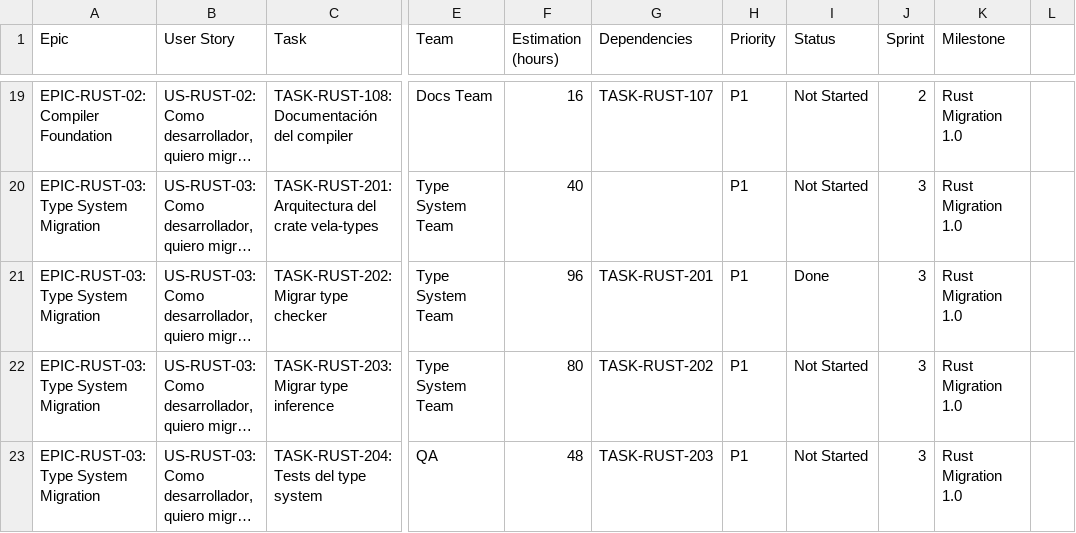
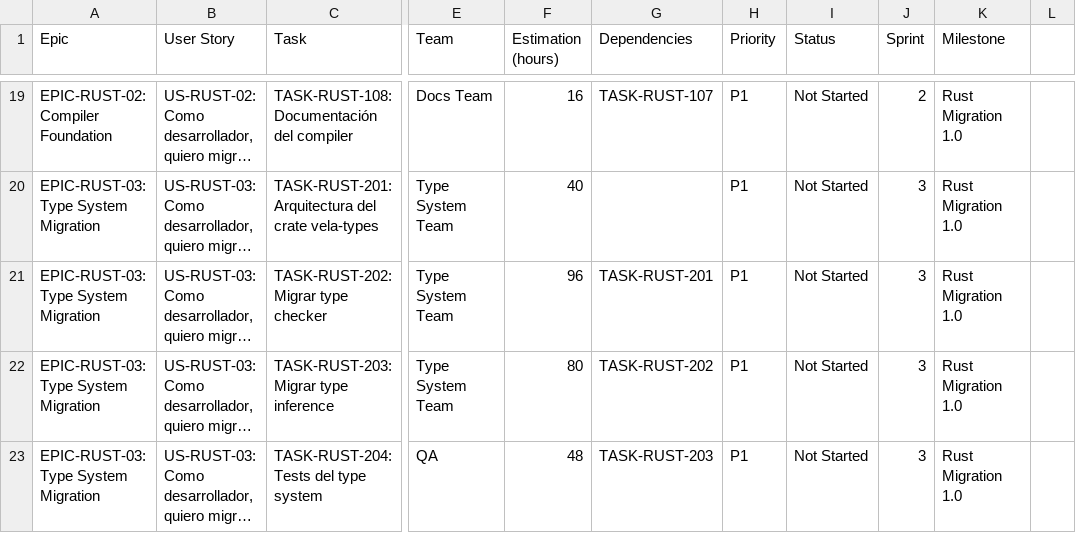
Before and after one commit to camilohaze/vela, a CSV file: vela-roadmap-scrum-updated.csv, drawn as a sheet; only a part is shown, gaps mark what is left out; long unchanged cells end in …; the diff names each change by its address in the sheet, - before the commit and + after, or states it on an @@ line.

```diff
--- a/vela-roadmap-scrum-updated.csv
+++ b/vela-roadmap-scrum-updated.csv
-I21 (Status): Done
+I21 (Status): Not Started
```
Also changed, not shown: 7 other files.
